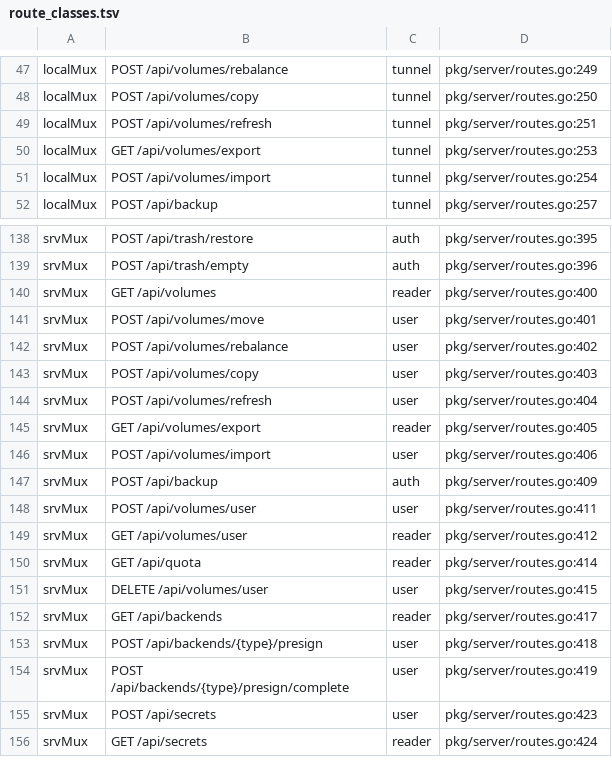
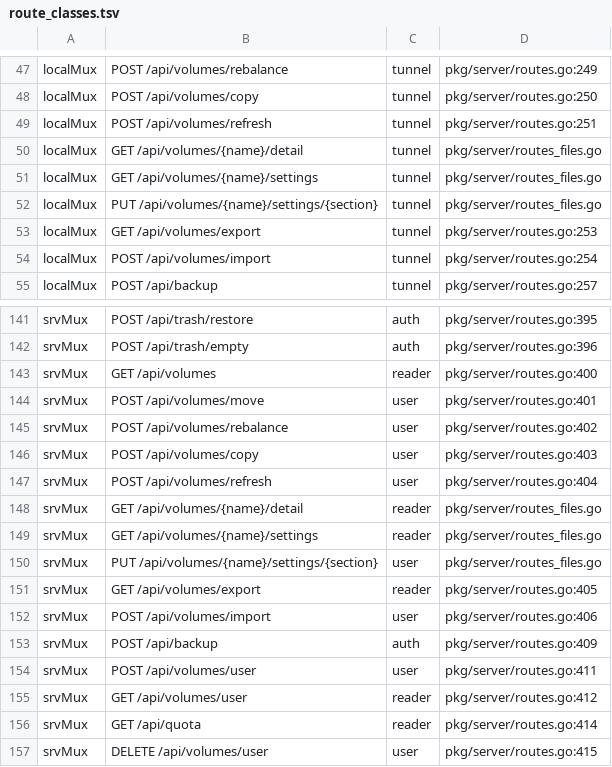
Before and after one commit to cocomhub/sproxy, a TSV file: internal/archcheck/route_classes.tsv, drawn as a sheet; only a part is shown, gaps mark what is left out; the shorter side is filled out with more unchanged rows.

Commit message:
feat(api): 卷详情与设置分区读写（含权限门与审计）
新增 GET /api/volumes/{name}/detail、GET .../settings、PUT .../settings/{section}。详情与
设置是通用容器：分区由后端 SettingsProvider/SettingsWriter 能力驱动，装配层无卷型专有
分支，后续卷型新增配置不改路由与前端框架。

详情挂 /{name}/detail 而非 /{name}：卷名可合法取 export/user 等值，两段通配会与既有
字面路由撞名（Go 1.22 字面段优先，实测验证）；三段形态与既有 /meta-audit、/trace 同风格。

权限门按序：可见性（他人私有卷 404 防枚举）→ 归属（请求者自己的用户卷）或 admin
（系统/共享卷需 admin，否则 403）。分类取 ClassUser（文件域只允许 user/reader），
细粒度「所有者或 admin」在 handler 内判定。拒绝路径同样记审计。

响应一律经 internal/httpjson；错误映射 400（policy: 前缀的校验错误）/405/409/500。
setupStateStore 之后调 AttachVolumeSettingsStores 注入持久化后端（StateStore 晚于卷装配）。

验证：go test ./pkg/server/ 与 ./internal/archcheck/ 全绿；权限门变异（去掉 admin 判定）必红；golangci-lint ./pkg/server 0 issues（--timeout=9m）。

```diff
--- a/internal/archcheck/route_classes.tsv
+++ b/internal/archcheck/route_classes.tsv
@@ -49,2 +49,5 @@ localMux	POST /api/volumes/copy	tunnel	pkg/server/routes.go:250
 localMux	POST /api/volumes/refresh	tunnel	pkg/server/routes.go:251
+localMux	GET /api/volumes/{name}/detail	tunnel	pkg/server/routes_files.go
+localMux	GET /api/volumes/{name}/settings	tunnel	pkg/server/routes_files.go
+localMux	PUT /api/volumes/{name}/settings/{section}	tunnel	pkg/server/routes_files.go
 localMux	GET /api/volumes/export	tunnel	pkg/server/routes.go:253
@@ -144,2 +147,5 @@ srvMux	POST /api/volumes/copy	user	pkg/server/routes.go:403
 srvMux	POST /api/volumes/refresh	user	pkg/server/routes.go:404
+srvMux	GET /api/volumes/{name}/detail	reader	pkg/server/routes_files.go
+srvMux	GET /api/volumes/{name}/settings	reader	pkg/server/routes_files.go
+srvMux	PUT /api/volumes/{name}/settings/{section}	user	pkg/server/routes_files.go
 srvMux	GET /api/volumes/export	reader	pkg/server/routes.go:405
```
Also changed, not shown: internal/archcheck/mutating_route_audit.tsv, 5 other files.
